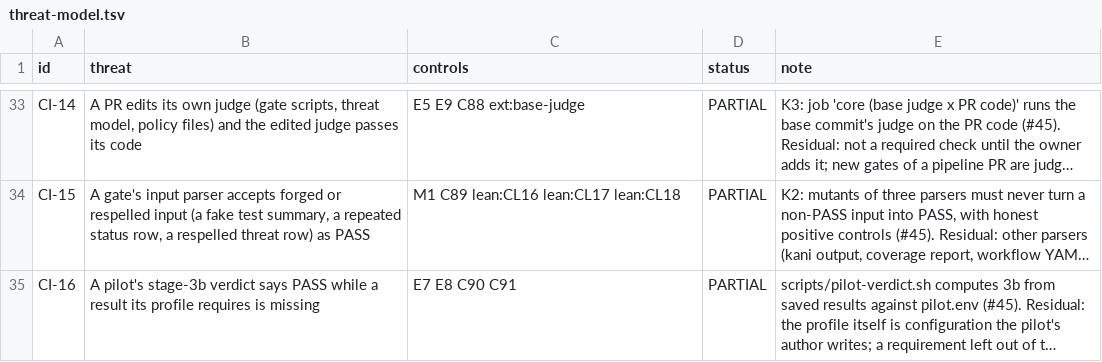
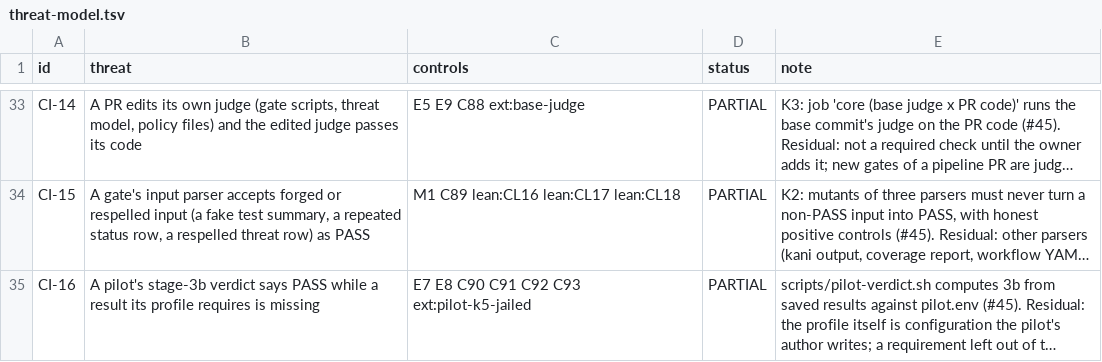
Before and after one commit to Demiurg-AU/rust-cicd-core, a TSV file: threat-model.tsv, drawn as a sheet; only a part is shown, gaps mark what is left out; long unchanged cells end in …; the diff names each change by its address in the sheet, - before the commit and + after, or states it on an @@ line.

```diff
--- a/threat-model.tsv
+++ b/threat-model.tsv
-C35 (controls): E7 E8 C90 C91
+C35 (controls): E7 E8 C90 C91 C92 C93 ext:pilot-k5-jailed
```
Also changed, not shown: ext-controls.tsv, 2 other files.
